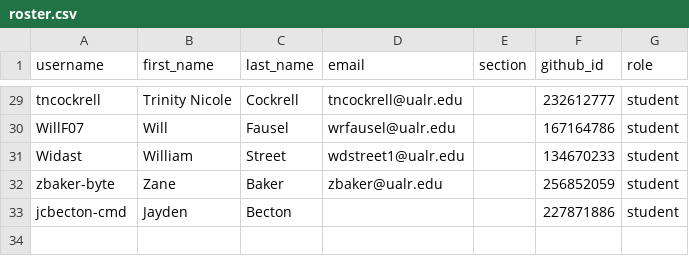
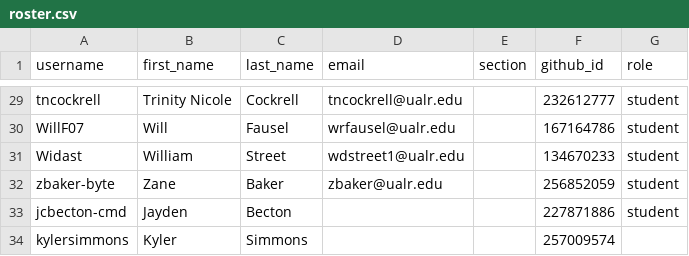
Before and after one commit to Seward-Classes/classroom50, a CSV file: programming-2/roster.csv, drawn as a sheet; only a part is shown, gaps mark what is left out; the diff names each change by its address in the sheet, - before the commit and + after, or states it on an @@ line.

Commit message:
[Classroom 50] Add student: programming-2/kylersimmons

```diff
--- a/programming-2/roster.csv
+++ b/programming-2/roster.csv
+row 34: kylersimmons | Kyler | Simmons |  |  | 257009574
```
